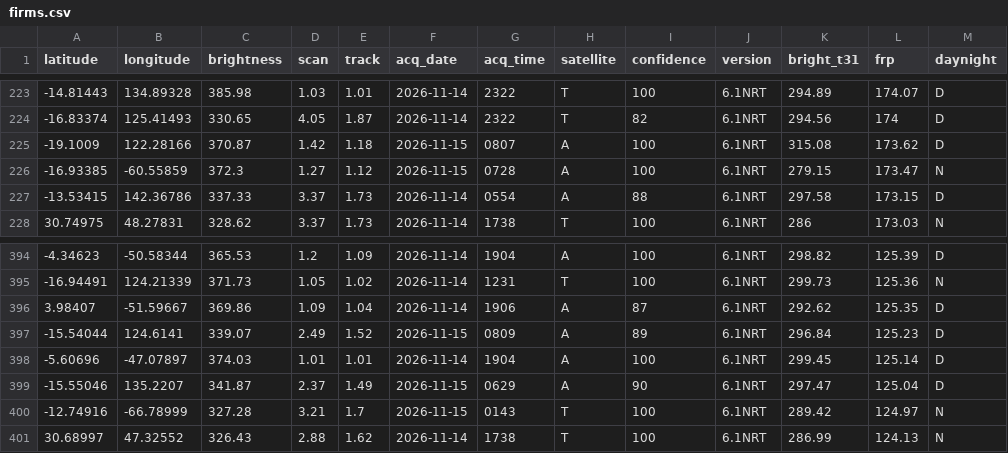
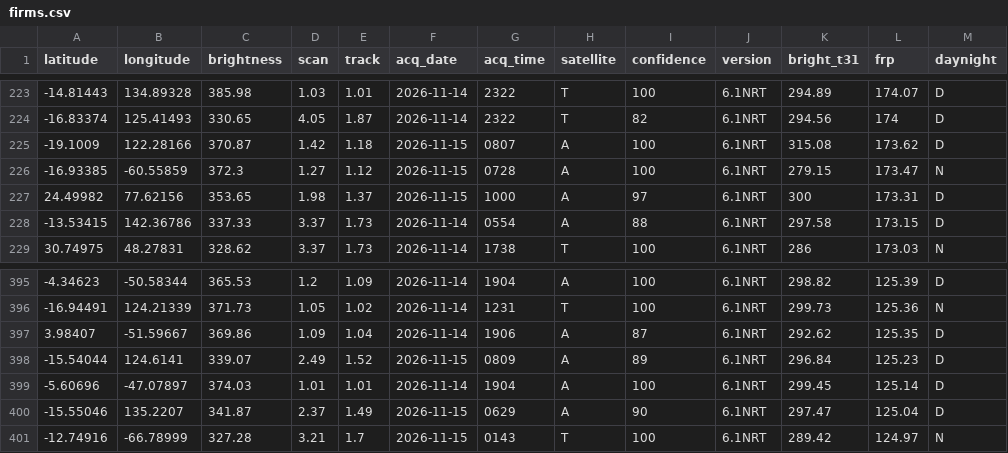
Before and after one commit to dswinder-repo/vigil, a CSV file: public/data/raw/firms.csv, drawn as a sheet; only a part is shown, gaps mark what is left out; removed rows and columns are numbered as before the commit, all else as after; the diff names each change by its address in the sheet, - before the commit and + after, or states it on an @@ line.

```diff
--- a/public/data/raw/firms.csv
+++ b/public/data/raw/firms.csv
+row 227: 24.49982 | 77.62156 | 353.65 | 1.98 | 1.37 | 2026-11-15 | 1000 | A | 97 | 6.1NRT | 300 | 173.31 | D
-row 401: 30.68997 | 47.32552 | 326.43 | 2.88 | 1.62 | 2026-11-14 | 1738 | T | 100 | 6.1NRT | 286.99 | 124.13 | N
```
Also changed, not shown: 13 other files.
